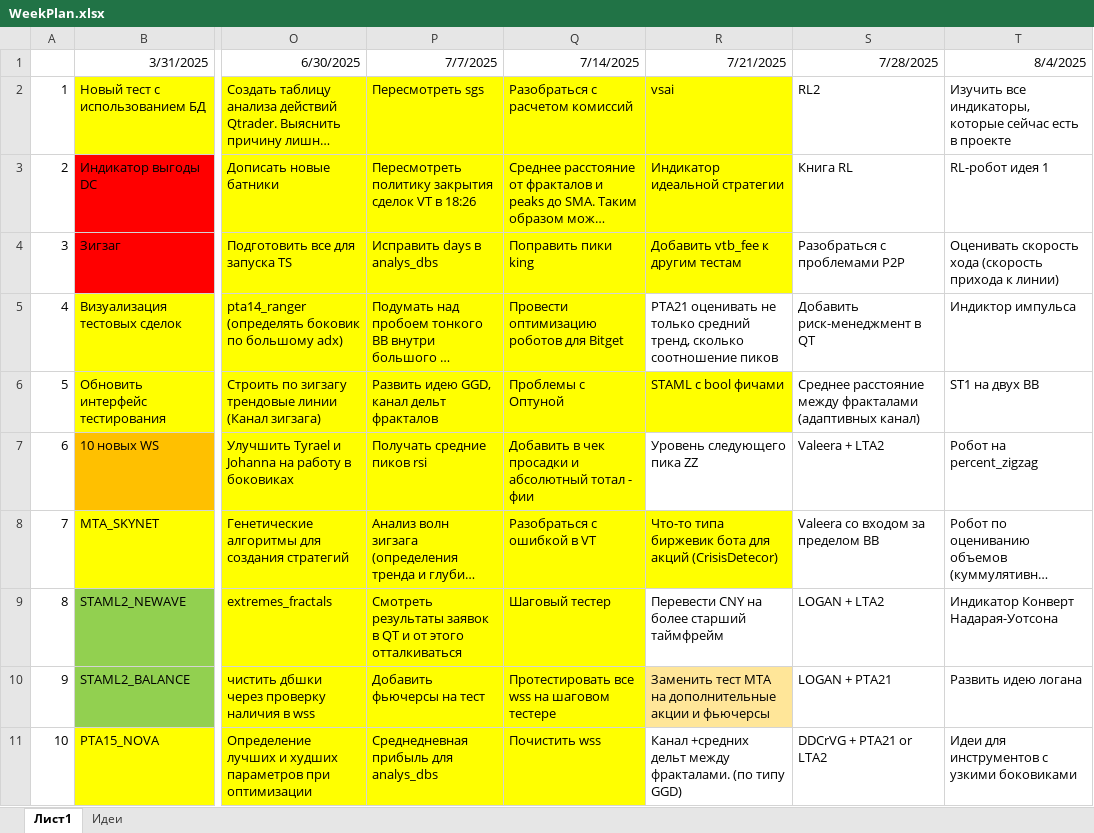
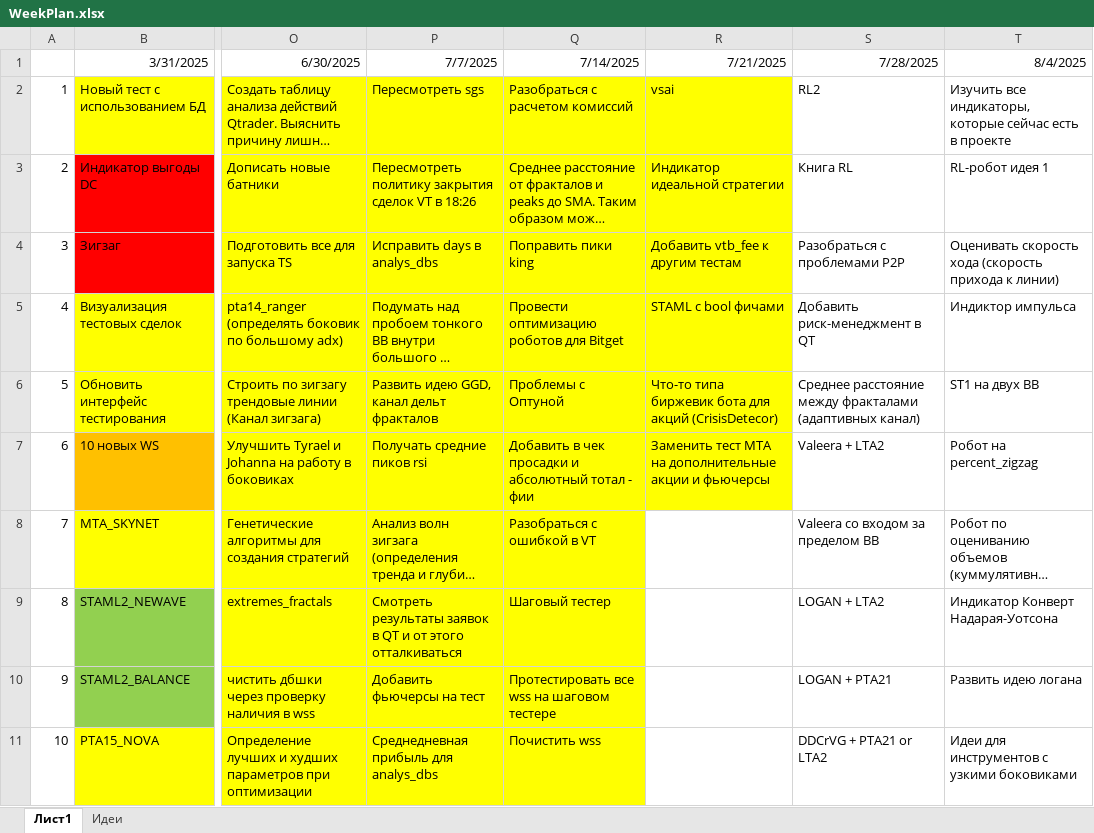
Before and after one commit to Anubis1Good/RichLaughter, an Excel workbook: _other/WeekPlan.xlsx, sheet Лист1, drawn as a sheet; only a part is shown, gaps mark what is left out; long unchanged cells end in …; values as stored, in another font and other column widths than the file's, no borders; the diff covers the shown part only; the diff names each change by its address in the sheet, - before the commit and + after, or states it on an @@ line.

```diff
--- a/_other/WeekPlan.xlsx (sheet Лист1)
+++ b/_other/WeekPlan.xlsx (sheet Лист1)
-R5: PTA21 оценивать не только средний тренд, сколько соотношение пиков
+R5: STAML c bool фичами
-R5 fill: none
+R5 fill: #FFFF00
-R6: STAML c bool фичами
+R6: Что-то типа биржевик бота для акций (CrisisDetecor)
-R7: Уровень следующего пика ZZ
+R7: Заменить тест MTA на дополнительные акции и фьючерсы
-R7 fill: none
+R7 fill: #FFFF00
-R8: Что-то типа биржевик бота для акций (CrisisDetecor)
+R8: (empty)
-R8 fill: #FFFF00
+R8 fill: none
-R9: Перевести CNY на более старший таймфрейм
+R9: (empty)
-R10: Заменить тест MTA на дополнительные акции и фьючерсы
+R10: (empty)
-R10 fill: #FFE699
+R10 fill: none
-R11: Канал +средних дельт между фракталами. (по типу GGD)
+R11: (empty)
```
Also changed, not shown: 8 edited cells elsewhere in this sheet, 5 other files.
